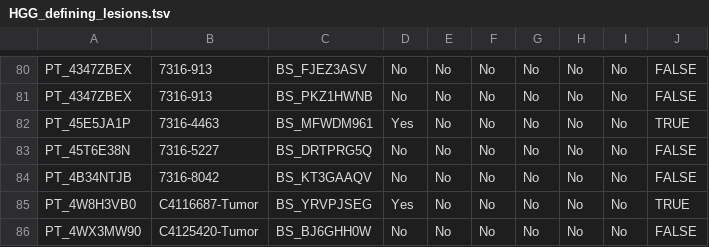
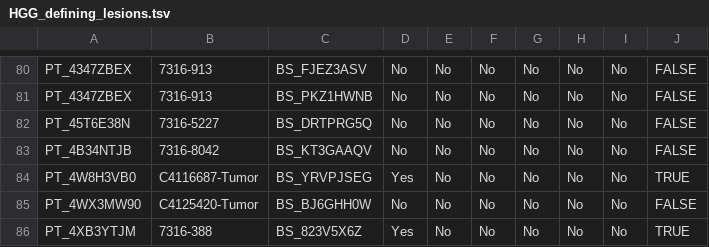
Before and after one commit to rokitalab/OpenPedCan-analysis, a TSV file: analyses/molecular-subtyping-HGG/results/HGG_defining_lesions.tsv, drawn as a sheet; only a part is shown, gaps mark what is left out; the shorter side is filled out with more unchanged rows; the diff names each change by its address in the sheet, - before the commit and + after, or states it on an @@ line.

```diff
--- a/analyses/molecular-subtyping-HGG/results/HGG_defining_lesions.tsv
+++ b/analyses/molecular-subtyping-HGG/results/HGG_defining_lesions.tsv
-row 82: PT_45E5JA1P | 7316-4463 | BS_MFWDM961 | Yes | No | No | No | No | No | TRUE
```
Also changed, not shown: analyses/molecular-subtyping-HGG/hgg-subset/hgg_metadata.tsv, analyses/molecular-subtyping-HGG/results/HGG_cleaned_all_table.tsv, 27 other files.
